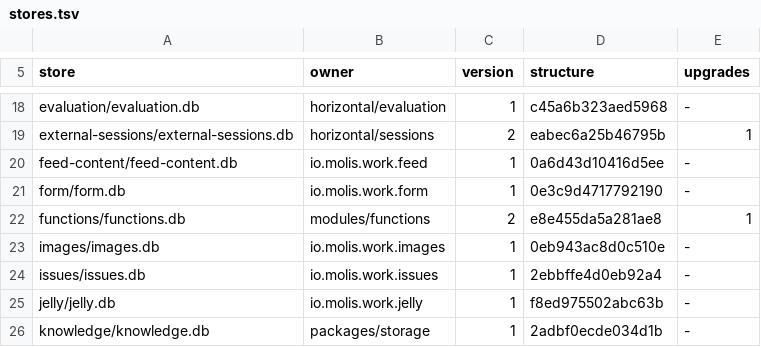
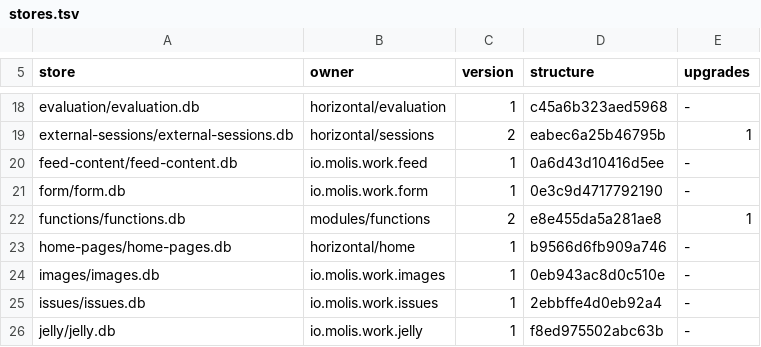
Before and after one commit to molis-ai/molis-work, a TSV file: tooling/gates/schemas/stores.tsv, drawn as a sheet; only a part is shown, gaps mark what is left out; the shorter side is filled out with more unchanged rows.

```diff
--- a/tooling/gates/schemas/stores.tsv
+++ b/tooling/gates/schemas/stores.tsv
@@ -22,2 +22,3 @@ form/form.db	io.molis.work.form	1	0e3c9d4717792190	-
 functions/functions.db	modules/functions	2	e8e455da5a281ae8	1
+home-pages/home-pages.db	horizontal/home	1	b9566d6fb909a746	-
 images/images.db	io.molis.work.images	1	0eb943ac8d0c510e	-
```
Also changed, not shown: tooling/gates/actions/host-actions.tsv, 58 other files.
